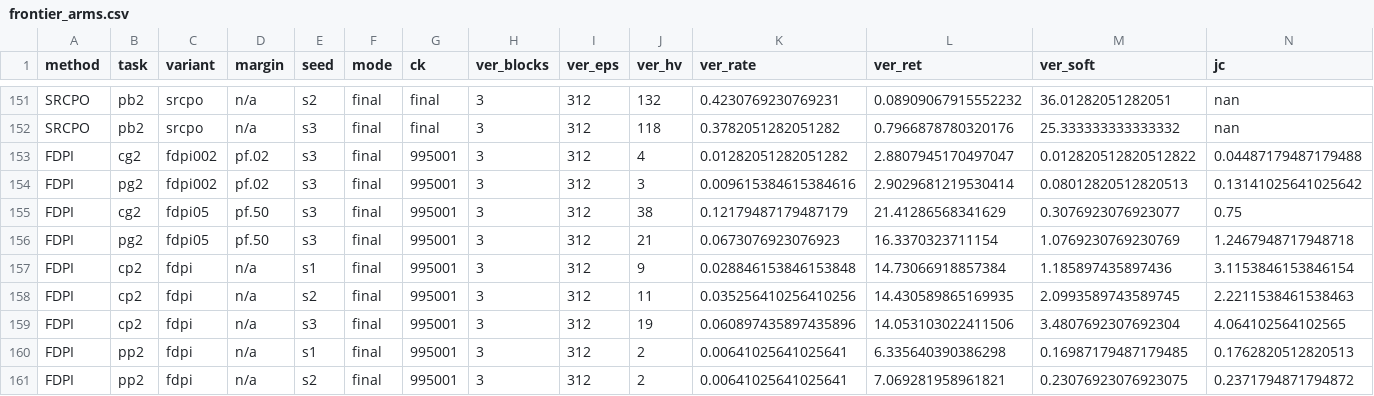
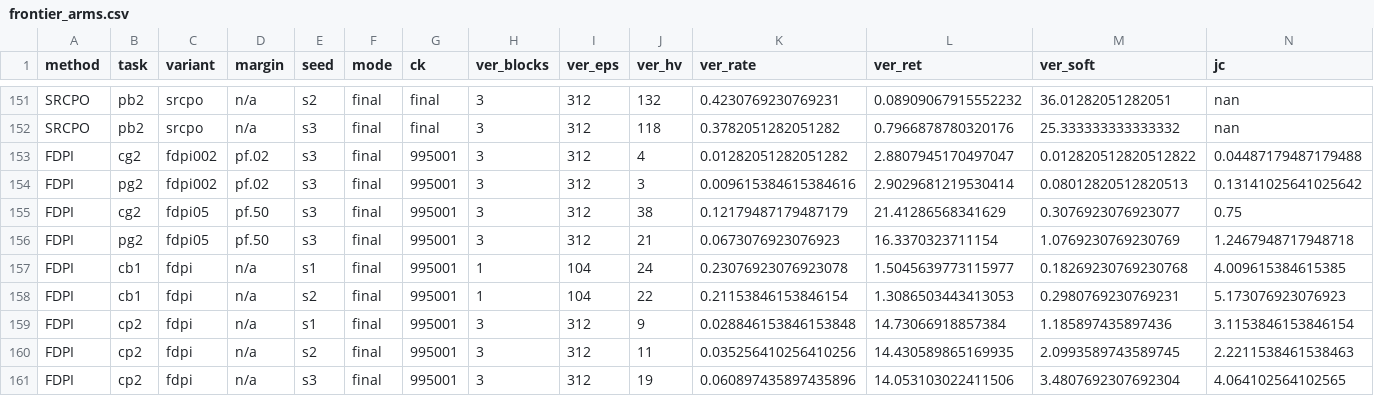
Before and after one commit to asimfish/safeot-dashboard, a CSV file: frontier_arms.csv, drawn as a sheet; only a part is shown, gaps mark what is left out; the shorter side is filled out with more unchanged rows; rows hold the shown columns only; the diff names each change by its address in the sheet, - before the commit and + after, or states it on an @@ line.

Commit message:
data: 2026-09-11 05:39

```diff
--- a/frontier_arms.csv
+++ b/frontier_arms.csv
+row 157: FDPI | cb1 | fdpi | n/a | s1 | final | 995001 | 1 | 104 | 24 | 0.23076923076923078 | 1.5045639773115977 | 0.18269230769230768 | 4.009615384615385
+row 158: FDPI | cb1 | fdpi | n/a | s2 | final | 995001 | 1 | 104 | 22 | 0.21153846153846154 | 1.3086503443413053 | 0.2980769230769231 | 5.173076923076923
```
Also changed, not shown: volc_arms.csv, 12 other files.
